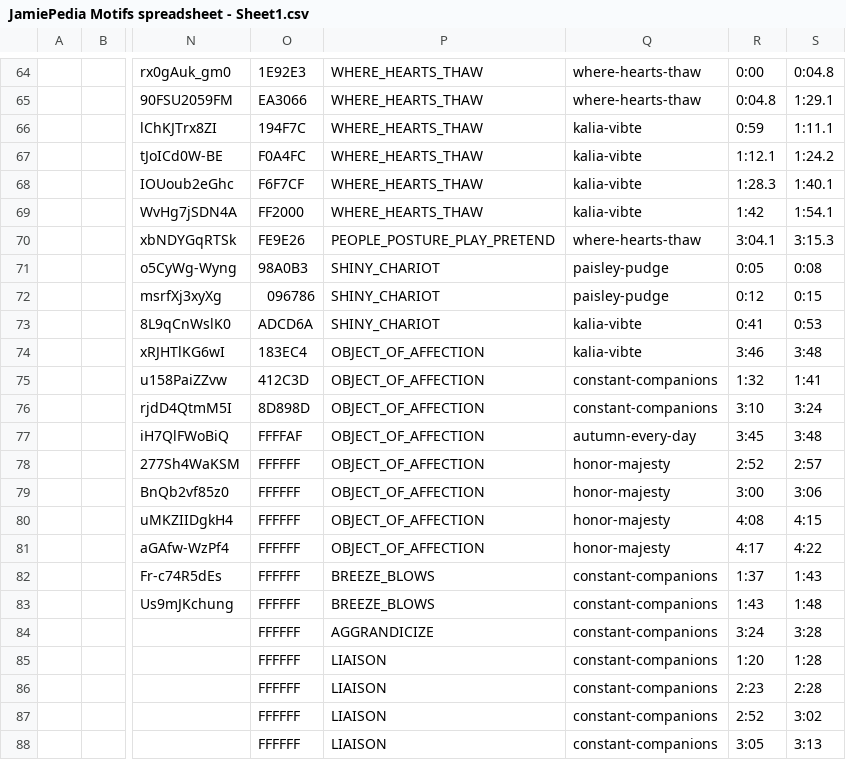
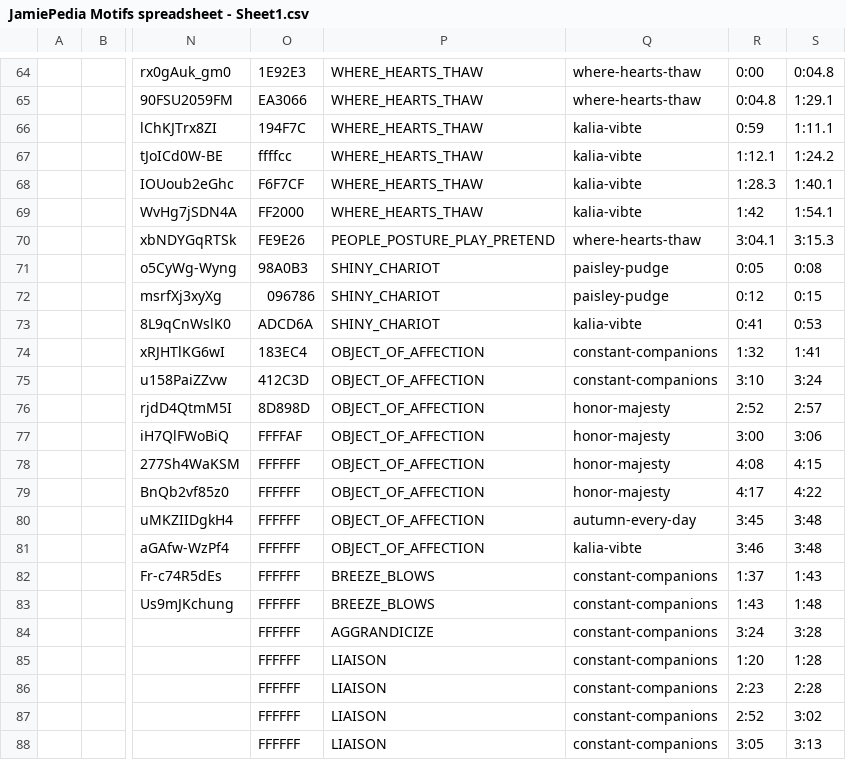
Before and after one commit to JamiePediaTeam/JamiePedia, a CSV file: public/motifs/JamiePedia Motifs spreadsheet - Sheet1.csv, drawn as a sheet; only a part is shown, gaps mark what is left out; the diff names each change by its address in the sheet, - before the commit and + after, or states it on an @@ line.

```diff
--- a/public/motifs/JamiePedia Motifs spreadsheet - Sheet1.csv
+++ b/public/motifs/JamiePedia Motifs spreadsheet - Sheet1.csv
-O67: F0A4FC
+O67: ffffcc
-Q74: kalia-vibte
+Q74: constant-companions
-R74: 3:46
+R74: 1:32
-S74: 3:48
+S74: 1:41
-R75: 1:32
+R75: 3:10
-S75: 1:41
+S75: 3:24
-Q76: constant-companions
+Q76: honor-majesty
-R76: 3:10
+R76: 2:52
-S76: 3:24
+S76: 2:57
-Q77: autumn-every-day
+Q77: honor-majesty
-R77: 3:45
+R77: 3:00
-S77: 3:48
+S77: 3:06
-R78: 2:52
+R78: 4:08
-S78: 2:57
+S78: 4:15
-R79: 3:00
+R79: 4:17
-S79: 3:06
+S79: 4:22
-Q80: honor-majesty
+Q80: autumn-every-day
-R80: 4:08
+R80: 3:45
-S80: 4:15
+S80: 3:48
-Q81: honor-majesty
+Q81: kalia-vibte
-R81: 4:17
+R81: 3:46
-S81: 4:22
+S81: 3:48
```
Also changed, not shown: public/themes/themes - sheet1.csv, 25 other files.
